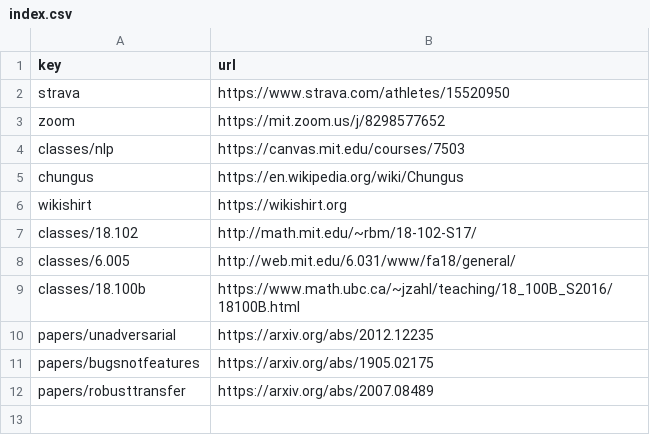
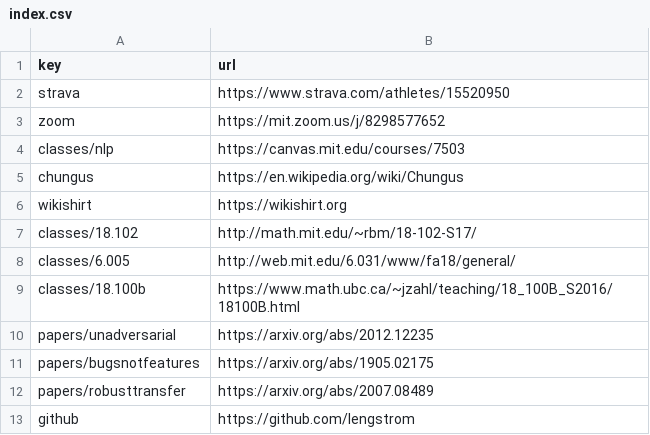
Before and after one commit to lengstrom/goto, a CSV file: index.csv, drawn as a sheet.

Commit message:
Set key "github" → "https://github.com/lengstrom"

```diff
--- a/index.csv
+++ b/index.csv
@@ -12 +12,2 @@ papers/bugsnotfeatures,https://arxiv.org/abs/1905.02175
 papers/robusttransfer,https://arxiv.org/abs/2007.08489
+github,https://github.com/lengstrom
```
Also changed, not shown: 2 other files.
